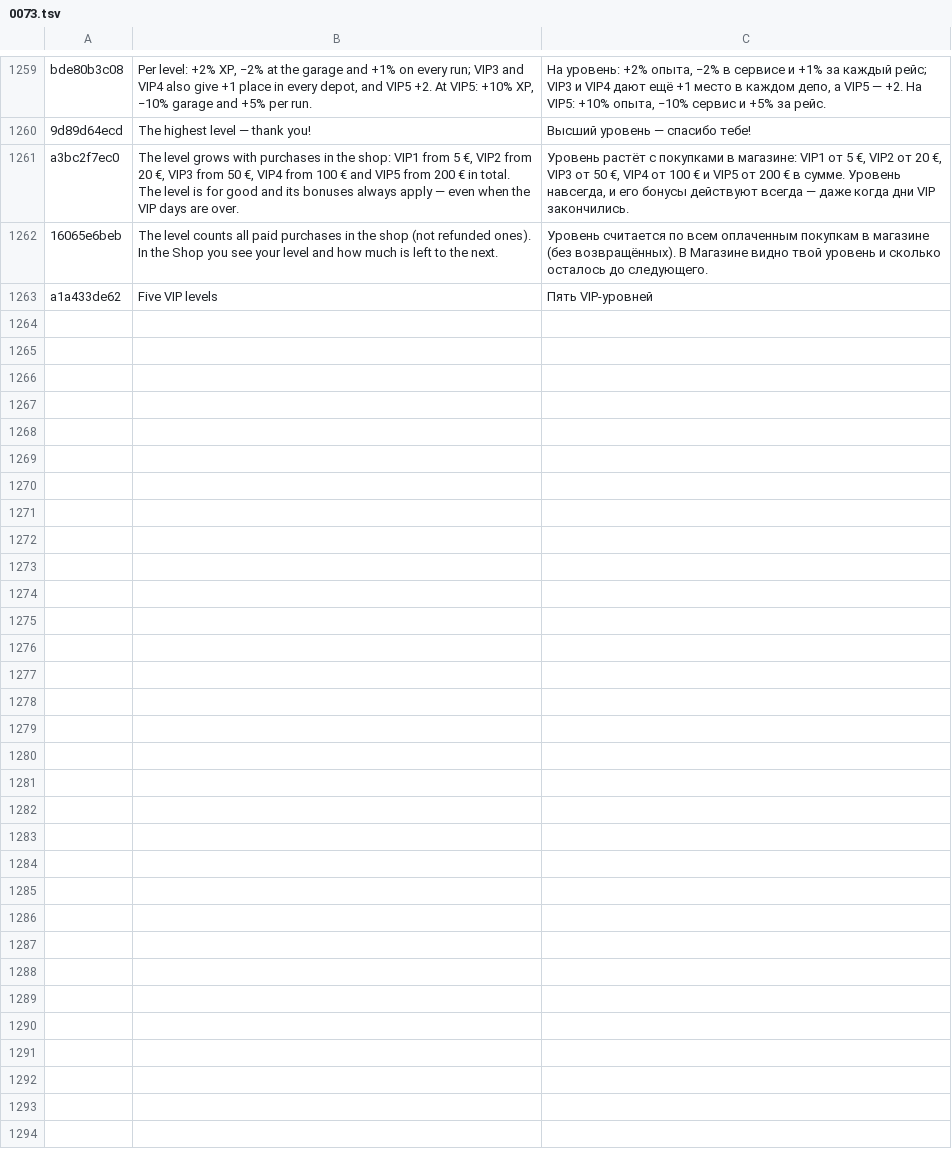
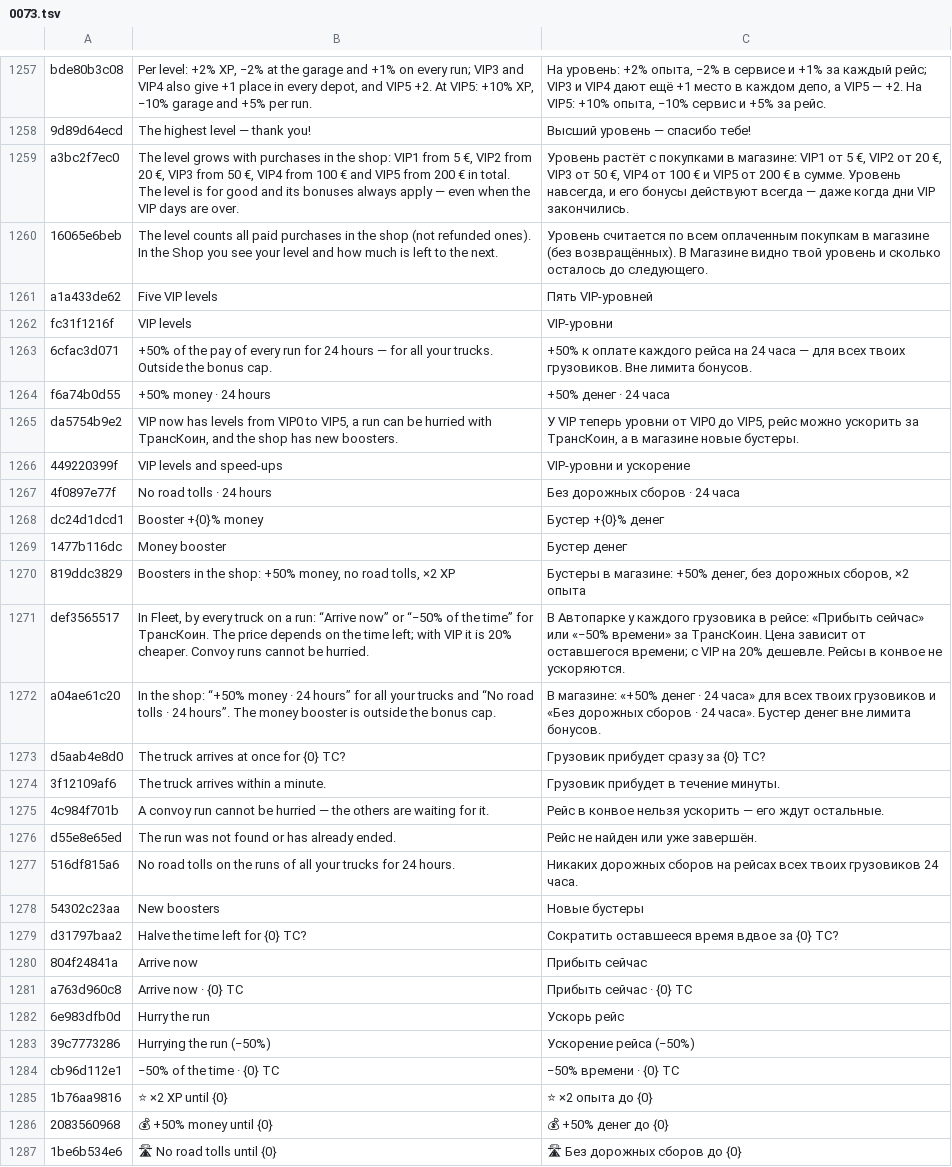
Before and after one commit to ivilinkoto/TransVerse, a TSV file: messages/tr/0073.tsv, drawn as a sheet; only a part is shown, gaps mark what is left out; the diff covers the shown part only; the diff names each change by its address in the sheet, - before the commit and + after, or states it on an @@ line.

```diff
--- a/messages/tr/0073.tsv
+++ b/messages/tr/0073.tsv
@@ row 1249 moved to row 1262: fc31f1216f @@
+row 1263: 6cfac3d071 | +50% of the pay of every run for 24 hours — for all your trucks. Outside the bonus cap. | +50% к оплате каждого рейса на 24 часа — для всех твоих грузовиков. Вне лимита бонусов.
+row 1264: f6a74b0d55 | +50% money · 24 hours | +50% денег · 24 часа
+row 1265: da5754b9e2 | VIP now has levels from VIP0 to VIP5, a run can be hurried with ТрансКоин, and the shop has new boosters. | У VIP теперь уровни от VIP0 до VIP5, рейс можно ускорить за ТрансКоин, а в магазине новые бустеры.
+row 1266: 449220399f | VIP levels and speed-ups | VIP-уровни и ускорение
+row 1267: 4f0897e77f | No road tolls · 24 hours | Без дорожных сборов · 24 часа
+row 1268: dc24d1dcd1 | Booster +{0}% money | Бустер +{0}% денег
+row 1269: 1477b116dc | Money booster | Бустер денег
+row 1270: 819ddc3829 | Boosters in the shop: +50% money, no road tolls, ×2 XP | Бустеры в магазине: +50% денег, без дорожных сборов, ×2 опыта
+row 1271: def3565517 | In Fleet, by every truck on a run: “Arrive now” or “−50% of the time” for ТрансКоин. The price depends on the time left; with VIP it is 20% cheaper. Convoy runs cannot be hurried. | В Автопарке у каждого грузовика в рейсе: «Прибыть сейчас» или «−50% времени» за ТрансКоин. Цена зависит от оставшегося времени; с VIP на 20% дешевле. Рейсы в конвое не ускоряются.
+row 1272: a04ae61c20 | In the shop: “+50% money · 24 hours” for all your trucks and “No road tolls · 24 hours”. The money booster is outside the bonus cap. | В магазине: «+50% денег · 24 часа» для всех твоих грузовиков и «Без дорожных сборов · 24 часа». Бустер денег вне лимита бонусов.
+row 1273: d5aab4e8d0 | The truck arrives at once for {0} TC? | Грузовик прибудет сразу за {0} TC?
+row 1274: 3f12109af6 | The truck arrives within a minute. | Грузовик прибудет в течение минуты.
+row 1275: 4c984f701b | A convoy run cannot be hurried — the others are waiting for it. | Рейс в конвое нельзя ускорить — его ждут остальные.
+row 1276: d55e8e65ed | The run was not found or has already ended. | Рейс не найден или уже завершён.
+row 1277: 516df815a6 | No road tolls on the runs of all your trucks for 24 hours. | Никаких дорожных сборов на рейсах всех твоих грузовиков 24 часа.
+row 1278: 54302c23aa | New boosters | Новые бустеры
+row 1279: d31797baa2 | Halve the time left for {0} TC? | Сократить оставшееся время вдвое за {0} TC?
+row 1280: 804f24841a | Arrive now | Прибыть сейчас
+row 1281: a763d960c8 | Arrive now · {0} TC | Прибыть сейчас · {0} TC
+row 1282: 6e983dfb0d | Hurry the run | Ускорь рейс
+row 1283: 39c7773286 | Hurrying the run (−50%) | Ускорение рейса (−50%)
+row 1284: cb96d112e1 | −50% of the time · {0} TC | −50% времени · {0} TC
+row 1285: 1b76aa9816 | ⭐ ×2 XP until {0} | ⭐ ×2 опыта до {0}
+row 1286: 2083560968 | 💰 +50% money until {0} | 💰 +50% денег до {0}
+row 1287: 1be6b534e6 | 🛣 No road tolls until {0} | 🛣 Без дорожных сборов до {0}
```
Also changed, not shown: 1 removed row elsewhere in this file, 19 other files.
